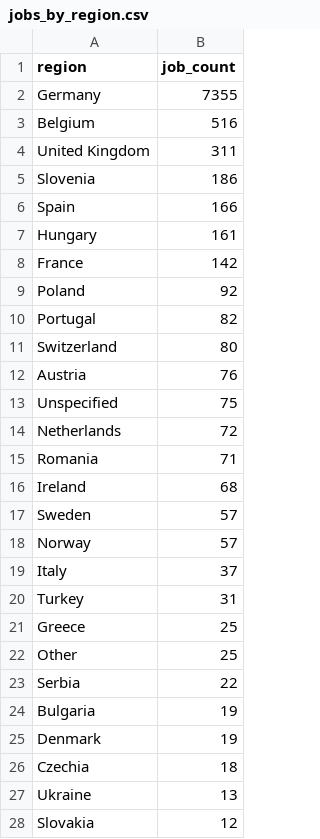
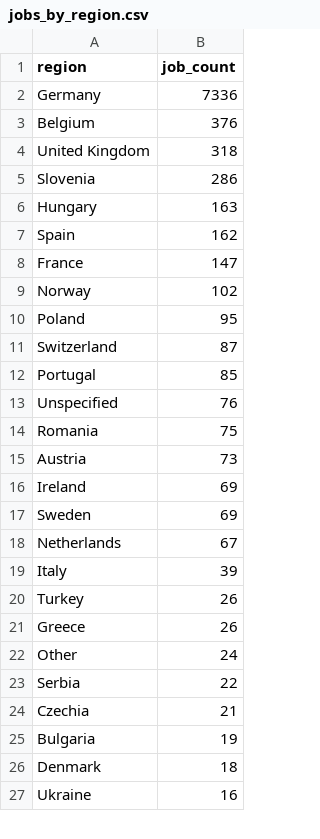
Before and after one commit to ritesh8303/dataforge, a CSV file: data/gold/jobs_by_region.csv, drawn as a sheet; only a part is shown; the diff covers the shown part only.

```diff
--- a/data/gold/jobs_by_region.csv
+++ b/data/gold/jobs_by_region.csv
@@ -1,28 +1,27 @@
 region,job_count
-Germany,7355
-Belgium,516
-United Kingdom,311
-Slovenia,186
-Spain,166
-Hungary,161
-France,142
-Poland,92
-Portugal,82
-Switzerland,80
-Austria,76
-Unspecified,75
-Netherlands,72
-Romania,71
-Ireland,68
-Sweden,57
-Norway,57
-Italy,37
-Turkey,31
-Greece,25
-Other,25
+Germany,7336
+Belgium,376
+United Kingdom,318
+Slovenia,286
+Hungary,163
+Spain,162
+France,147
+Norway,102
+Poland,95
+Switzerland,87
+Portugal,85
+Unspecified,76
+Romania,75
+Austria,73
+Ireland,69
+Sweden,69
+Netherlands,67
+Italy,39
+Turkey,26
+Greece,26
+Other,24
 Serbia,22
+Czechia,21
 Bulgaria,19
-Denmark,19
-Czechia,18
-Ukraine,13
-Slovakia,12
+Denmark,18
+Ukraine,16
```
Also changed, not shown: 2 added rows, 2 removed rows, 3 moved rows and 1 edited cell elsewhere in this file, data/gold/jobs_trend.csv, data/gold/top_companies.csv, 10 other files.
